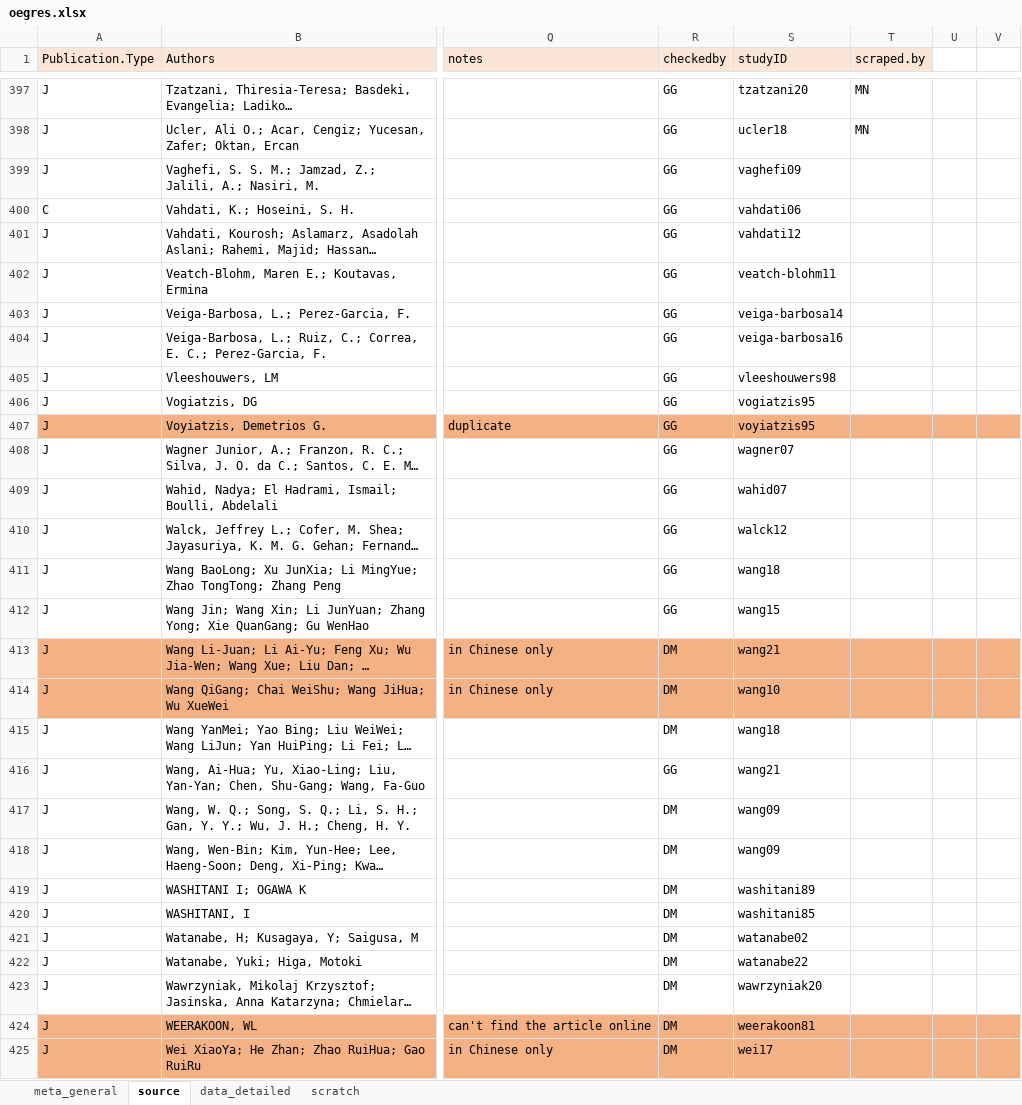
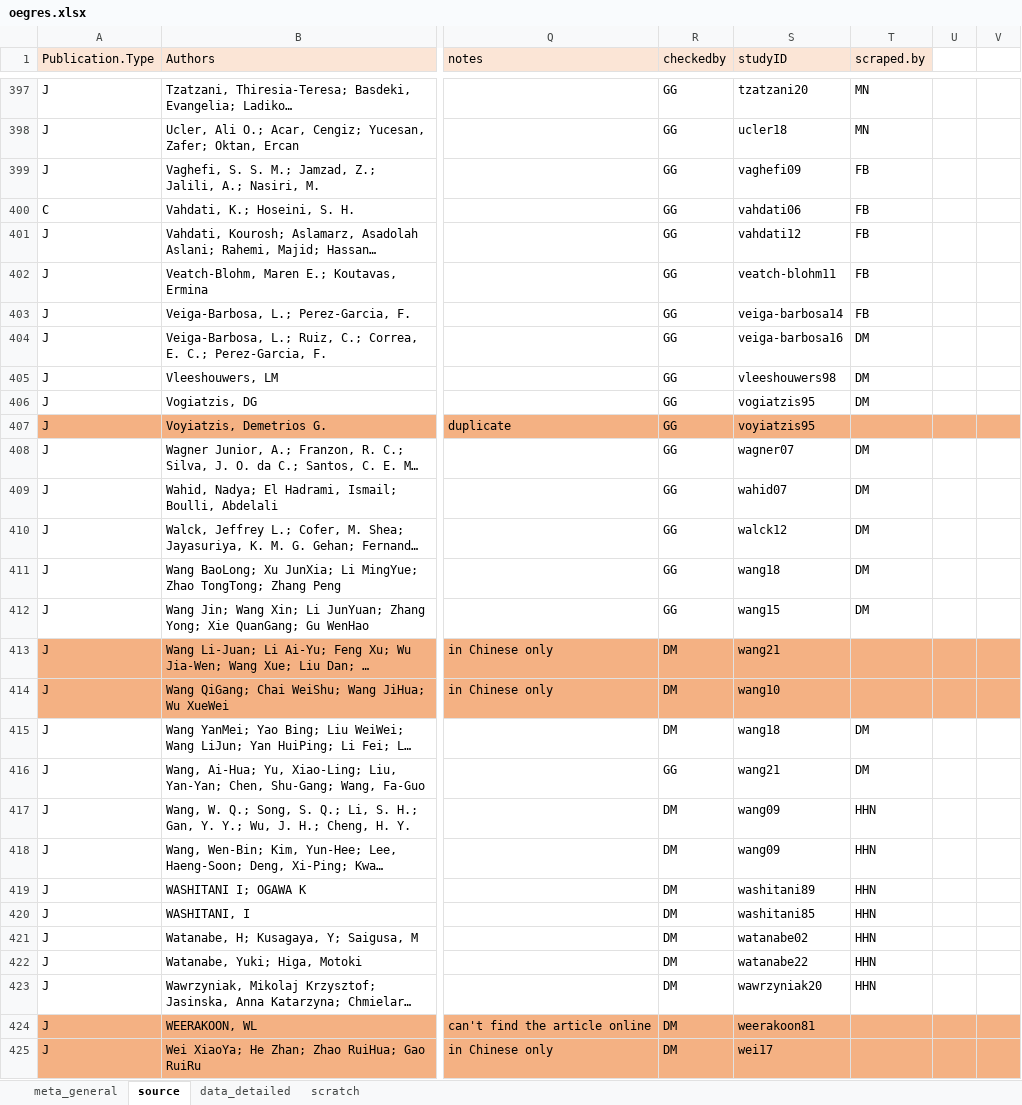
Before and after one commit to lizzieinvancouver/egret, an Excel workbook: data/oegres.xlsx, sheet source, drawn as a sheet; only a part is shown, gaps mark what is left out; long unchanged cells end in …; values as stored, in another font and other column widths than the file's, no borders; the diff covers the shown part only; the diff names each change by its address in the sheet, - before the commit and + after, or states it on an @@ line.

```diff
--- a/data/oegres.xlsx (sheet source)
+++ b/data/oegres.xlsx (sheet source)
-T399:T403 (scraped.by): (empty)
+T399:T403 (scraped.by): FB
-T404:T406 (scraped.by): (empty)
+T404:T406 (scraped.by): DM
-T408:T412 (scraped.by): (empty)
+T408:T412 (scraped.by): DM
-T415:T416 (scraped.by): (empty)
+T415:T416 (scraped.by): DM
-T417:T423 (scraped.by): (empty)
+T417:T423 (scraped.by): HHN
```
Also changed, not shown: 2 edited cells elsewhere in this sheet, sheet scratch.
